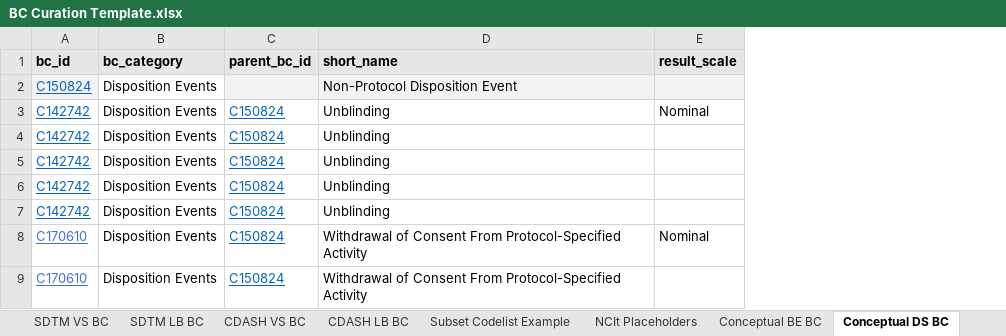
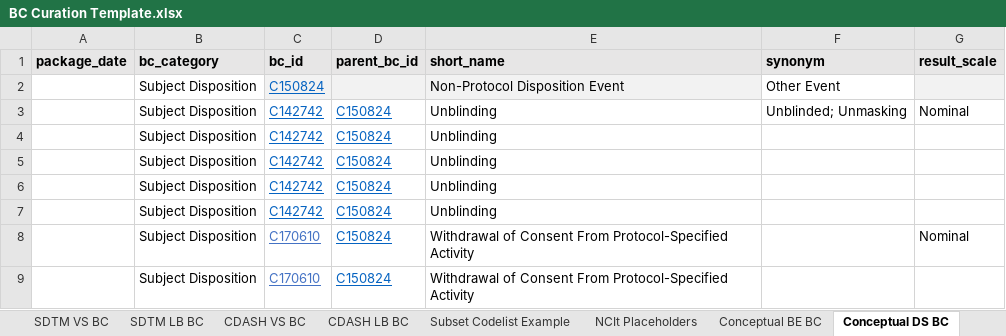
Before and after one commit to cdisc-org/COSMoS, an Excel workbook: BC Curation Template.xlsx, sheet Conceptual DS BC, drawn as a sheet; only a part is shown; values as stored, in another font and other column widths than the file's, no borders; removed rows and columns are numbered as before the commit, all else as after; the diff names each change by its address in the sheet, - before the commit and + after, or states it on an @@ line.

```diff
--- a/BC Curation Template.xlsx (sheet Conceptual DS BC)
+++ b/BC Curation Template.xlsx (sheet Conceptual DS BC)
+column A (package_date), empty
+column B (bc_category), rows 2-9: all Subject Disposition
-column B (bc_category), rows 2-9: all Disposition Events
+column F (synonym), rows 2-3: Other Event | Unblinded; Unmasking
```
Also changed, not shown: sheet SDTM FA BC, sheet SDTM VS BC, sheet SDTM DS BC, sheet Conceptual BE BC, sheet SDTM BE BC, sheet Conceptual FA, 2 more sheets, 10 other files.
